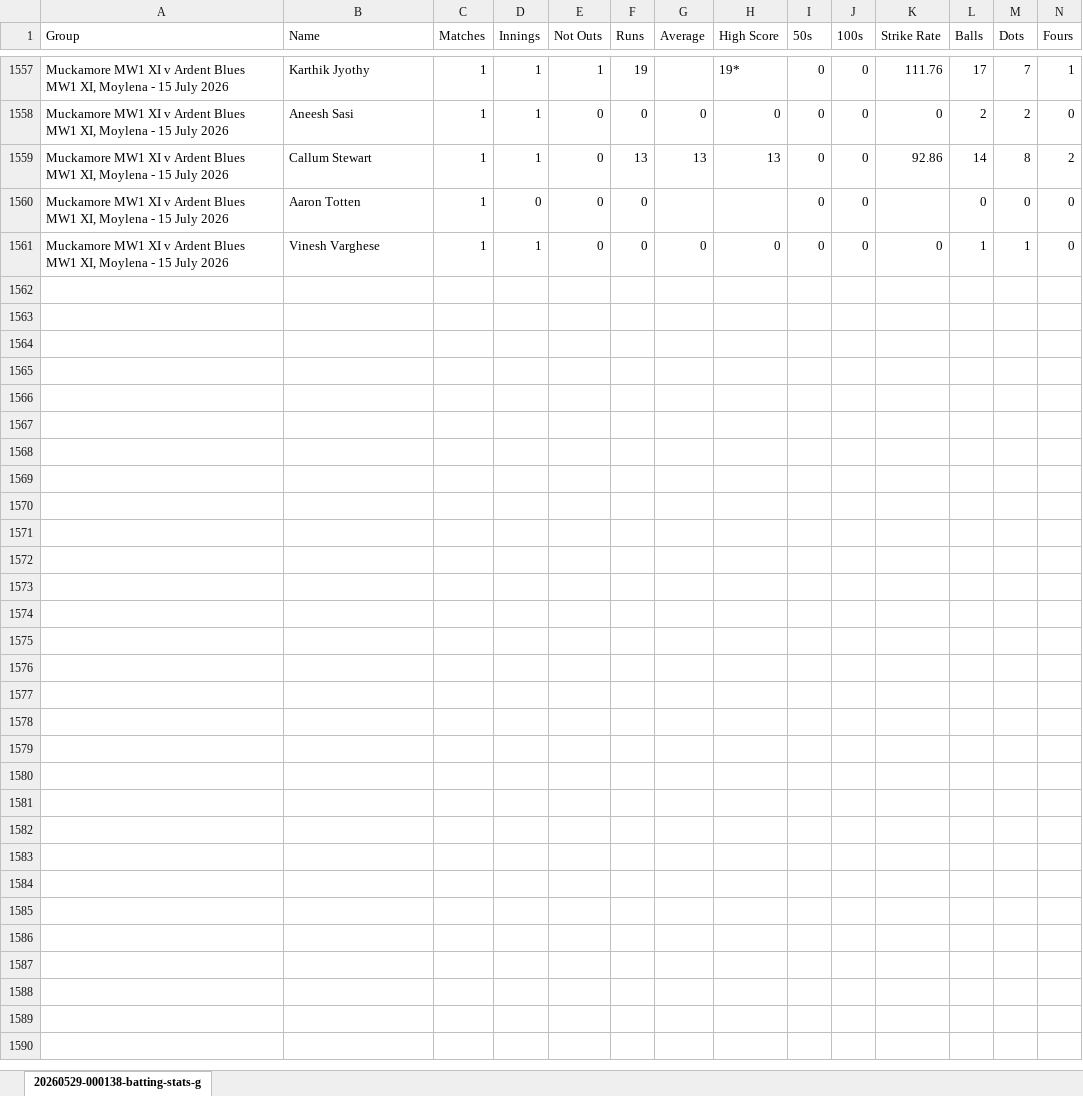
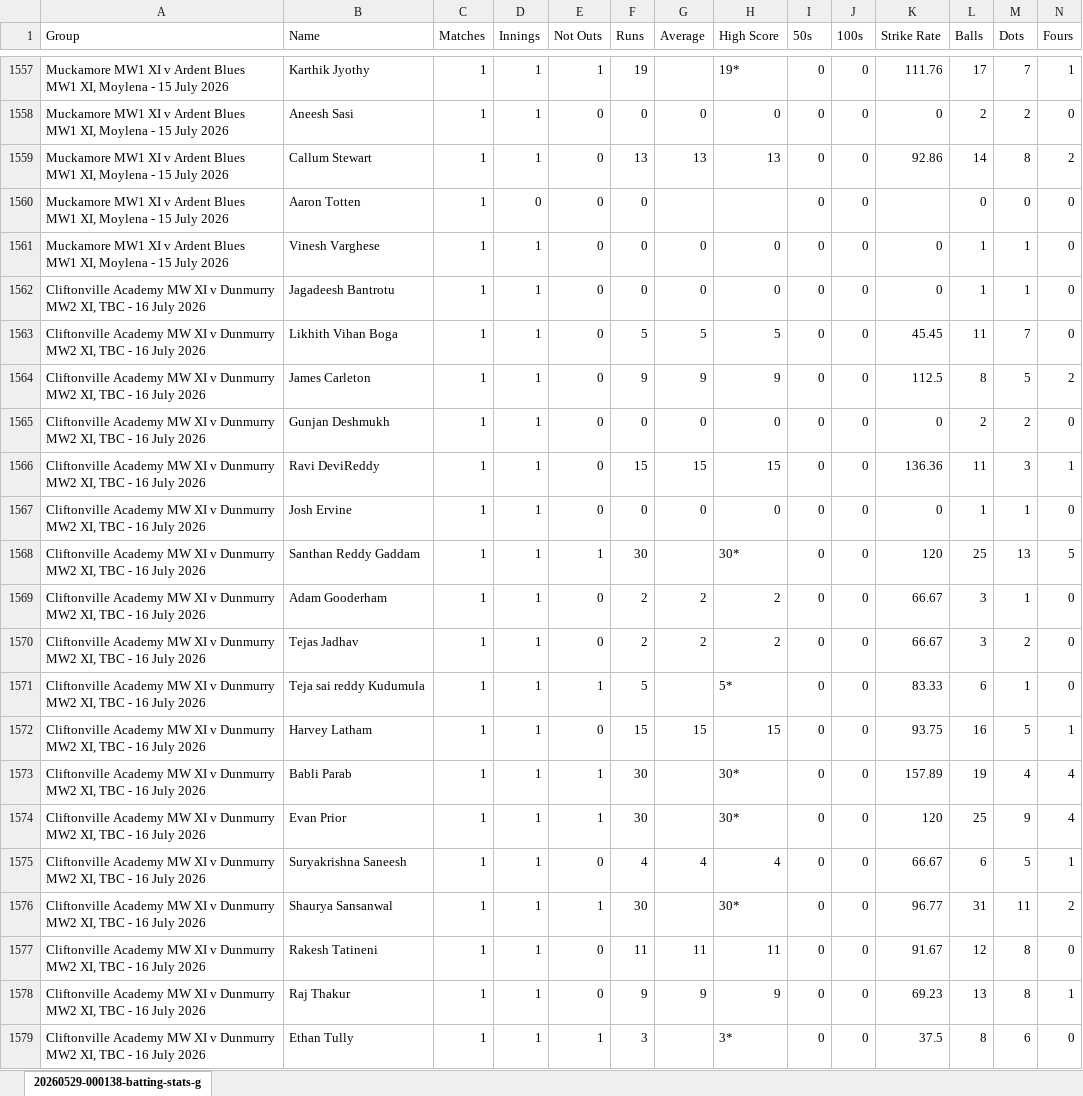
Before and after one commit to wyliemckinty/NCU-Cricket-Stats, an Excel workbook: NV Play Midweek League batting stats for season.xlsx, sheet 20260529-000138-batting-stats-g, drawn as a sheet; only a part is shown, gaps mark what is left out; values as stored, in another font and other column widths than the file's, no borders; rows hold the shown columns only; the diff covers the shown part only; the diff names each change by its address in the sheet, - before the commit and + after, or states it on an @@ line.

```diff
--- a/NV Play Midweek League batting stats for season.xlsx (sheet 20260529-000138-batting-stats-g)
+++ b/NV Play Midweek League batting stats for season.xlsx (sheet 20260529-000138-batting-stats-g)
+row 1562: Cliftonville Academy MW XI v Dunmurry MW2 XI, TBC - 16 July 2026 | Jagadeesh Bantrotu | 1 | 1 | 0 | 0 | 0 | 0 | 0 | 0 | 0 | 1 | 1 | 0
+row 1563: Cliftonville Academy MW XI v Dunmurry MW2 XI, TBC - 16 July 2026 | Likhith Vihan Boga | 1 | 1 | 0 | 5 | 5 | 5 | 0 | 0 | 45.45 | 11 | 7 | 0
+row 1564: Cliftonville Academy MW XI v Dunmurry MW2 XI, TBC - 16 July 2026 | James Carleton | 1 | 1 | 0 | 9 | 9 | 9 | 0 | 0 | 112.5 | 8 | 5 | 2
+row 1565: Cliftonville Academy MW XI v Dunmurry MW2 XI, TBC - 16 July 2026 | Gunjan Deshmukh | 1 | 1 | 0 | 0 | 0 | 0 | 0 | 0 | 0 | 2 | 2 | 0
+row 1566: Cliftonville Academy MW XI v Dunmurry MW2 XI, TBC - 16 July 2026 | Ravi DeviReddy | 1 | 1 | 0 | 15 | 15 | 15 | 0 | 0 | 136.36 | 11 | 3 | 1
+row 1567: Cliftonville Academy MW XI v Dunmurry MW2 XI, TBC - 16 July 2026 | Josh Ervine | 1 | 1 | 0 | 0 | 0 | 0 | 0 | 0 | 0 | 1 | 1 | 0
+row 1568: Cliftonville Academy MW XI v Dunmurry MW2 XI, TBC - 16 July 2026 | Santhan Reddy Gaddam | 1 | 1 | 1 | 30 |  | 30* | 0 | 0 | 120 | 25 | 13 | 5
+row 1569: Cliftonville Academy MW XI v Dunmurry MW2 XI, TBC - 16 July 2026 | Adam Gooderham | 1 | 1 | 0 | 2 | 2 | 2 | 0 | 0 | 66.67 | 3 | 1 | 0
+row 1570: Cliftonville Academy MW XI v Dunmurry MW2 XI, TBC - 16 July 2026 | Tejas Jadhav | 1 | 1 | 0 | 2 | 2 | 2 | 0 | 0 | 66.67 | 3 | 2 | 0
+row 1571: Cliftonville Academy MW XI v Dunmurry MW2 XI, TBC - 16 July 2026 | Teja sai reddy Kudumula | 1 | 1 | 1 | 5 |  | 5* | 0 | 0 | 83.33 | 6 | 1 | 0
+row 1572: Cliftonville Academy MW XI v Dunmurry MW2 XI, TBC - 16 July 2026 | Harvey Latham | 1 | 1 | 0 | 15 | 15 | 15 | 0 | 0 | 93.75 | 16 | 5 | 1
+row 1573: Cliftonville Academy MW XI v Dunmurry MW2 XI, TBC - 16 July 2026 | Babli Parab | 1 | 1 | 1 | 30 |  | 30* | 0 | 0 | 157.89 | 19 | 4 | 4
+row 1574: Cliftonville Academy MW XI v Dunmurry MW2 XI, TBC - 16 July 2026 | Evan Prior | 1 | 1 | 1 | 30 |  | 30* | 0 | 0 | 120 | 25 | 9 | 4
+row 1575: Cliftonville Academy MW XI v Dunmurry MW2 XI, TBC - 16 July 2026 | Suryakrishna Saneesh | 1 | 1 | 0 | 4 | 4 | 4 | 0 | 0 | 66.67 | 6 | 5 | 1
+row 1576: Cliftonville Academy MW XI v Dunmurry MW2 XI, TBC - 16 July 2026 | Shaurya Sansanwal | 1 | 1 | 1 | 30 |  | 30* | 0 | 0 | 96.77 | 31 | 11 | 2
+row 1577: Cliftonville Academy MW XI v Dunmurry MW2 XI, TBC - 16 July 2026 | Rakesh Tatineni | 1 | 1 | 0 | 11 | 11 | 11 | 0 | 0 | 91.67 | 12 | 8 | 0
+row 1578: Cliftonville Academy MW XI v Dunmurry MW2 XI, TBC - 16 July 2026 | Raj Thakur | 1 | 1 | 0 | 9 | 9 | 9 | 0 | 0 | 69.23 | 13 | 8 | 1
+row 1579: Cliftonville Academy MW XI v Dunmurry MW2 XI, TBC - 16 July 2026 | Ethan Tully | 1 | 1 | 1 | 3 |  | 3* | 0 | 0 | 37.5 | 8 | 6 | 0
```
Also changed, not shown: 70 added rows elsewhere in this sheet, Irish Competitions 2026 Bowling stats.xlsx, NV Play Midweek League bowling stats for season.xlsx, 8 other files.
